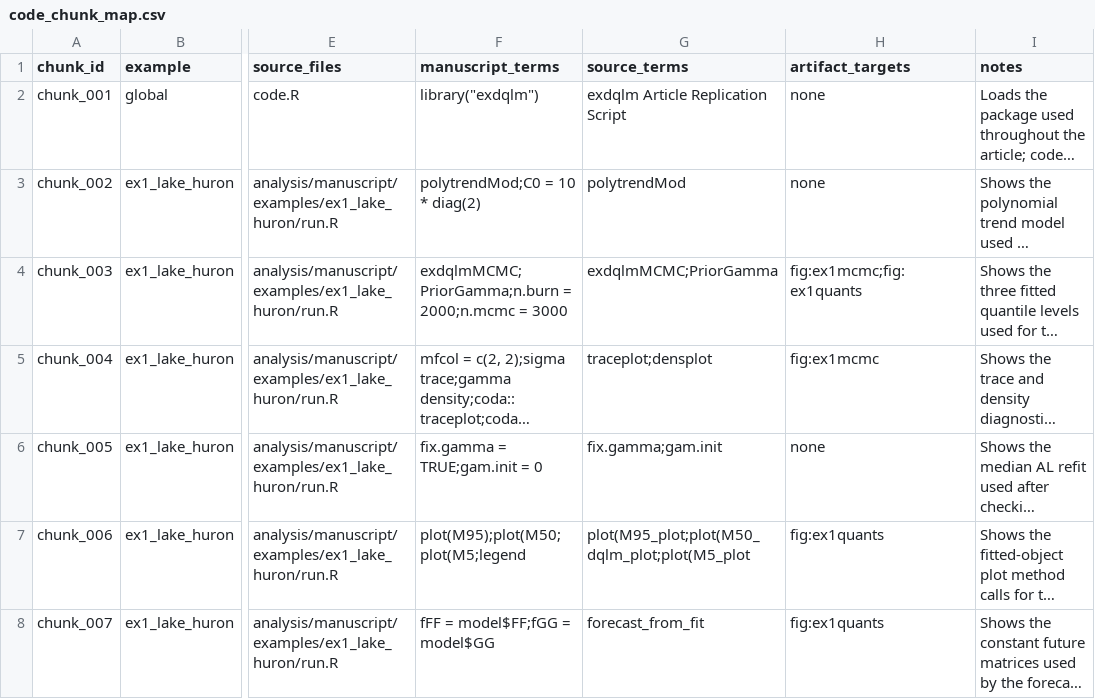
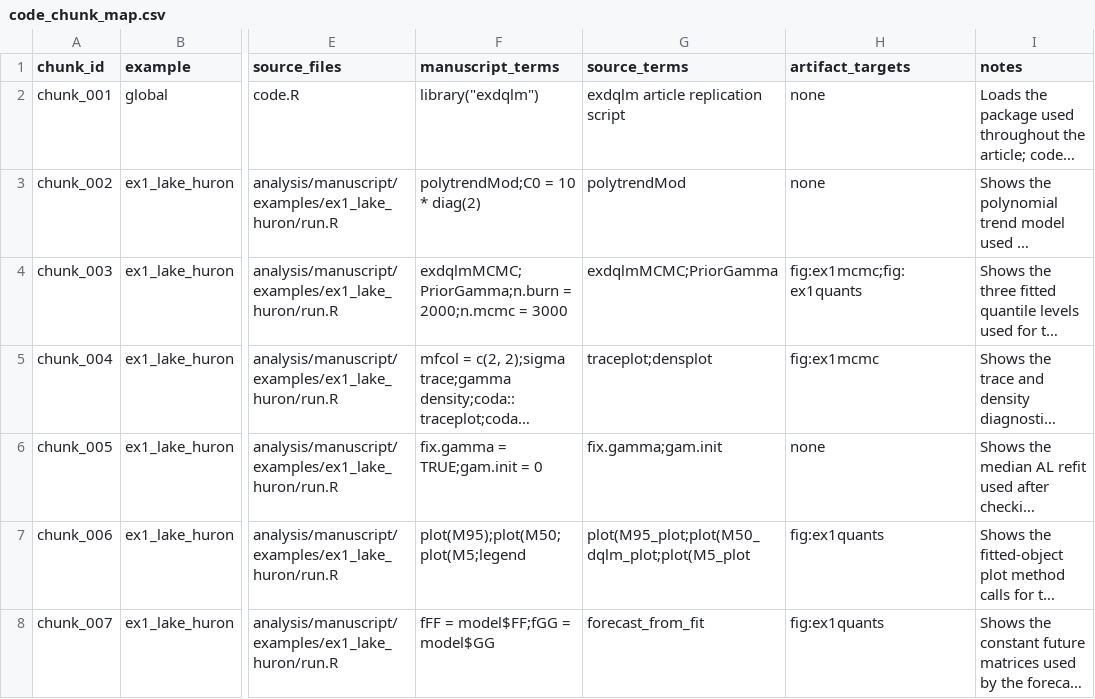
Before and after one commit to AntonioAPDL/exdqlm---Article, a CSV file: analysis/manuscript/code_chunk_map.csv, drawn as a sheet; only a part is shown, gaps mark what is left out; long unchanged cells end in …; the diff names each change by its address in the sheet, - before the commit and + after, or states it on an @@ line.

Commit message:
Simplify public replication interface

```diff
--- a/analysis/manuscript/code_chunk_map.csv
+++ b/analysis/manuscript/code_chunk_map.csv
-G2 (source_terms): exdqlm Article Replication Script
+G2 (source_terms): exdqlm article replication script
```
Also changed, not shown: 6 other files.
